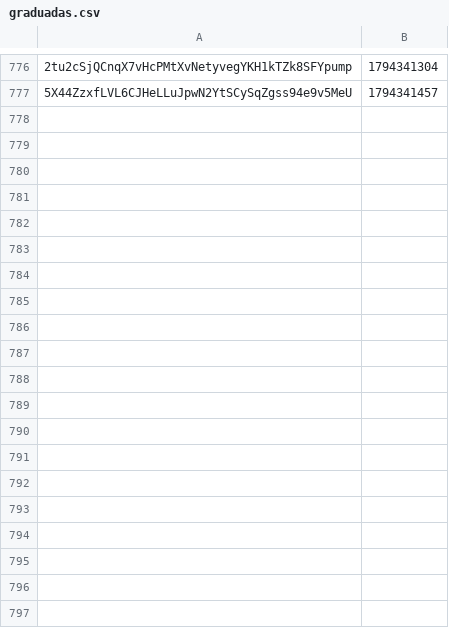
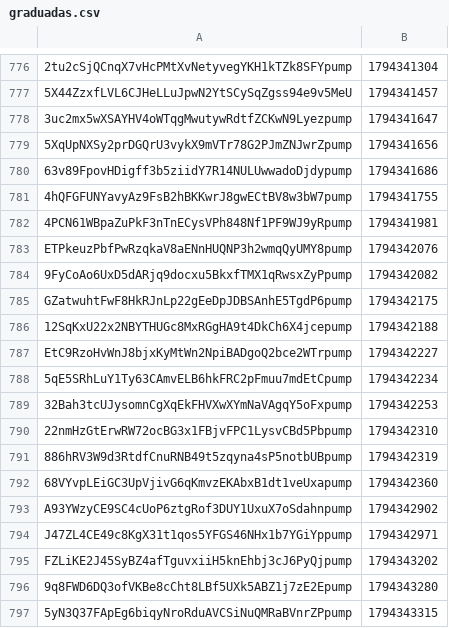
Before and after one commit to organelito23/arturocasas, a CSV file: graduadas.csv, drawn as a sheet; only a part is shown, gaps mark what is left out; the diff names each change by its address in the sheet, - before the commit and + after, or states it on an @@ line.

```diff
--- a/graduadas.csv
+++ b/graduadas.csv
+row 778: 3uc2mx5wXSAYHV4oWTqgMwutywRdtfZCKwN9Lyezpump | 1794341647
+row 779: 5XqUpNXSy2prDGQrU3vykX9mVTr78G2PJmZNJwrZpump | 1794341656
+row 780: 63v89FpovHDigff3b5ziidY7R14NULUwwadoDjdypump | 1794341686
+row 781: 4hQFGFUNYavyAz9FsB2hBKKwrJ8gwECtBV8w3bW7pump | 1794341755
+row 782: 4PCN61WBpaZuPkF3nTnECysVPh848Nf1PF9WJ9yRpump | 1794341981
+row 783: ETPkeuzPbfPwRzqkaV8aENnHUQNP3h2wmqQyUMY8pump | 1794342076
+row 784: 9FyCoAo6UxD5dARjq9docxu5BkxfTMX1qRwsxZyPpump | 1794342082
+row 785: GZatwuhtFwF8HkRJnLp22gEeDpJDBSAnhE5TgdP6pump | 1794342175
+row 786: 12SqKxU22x2NBYTHUGc8MxRGgHA9t4DkCh6X4jcepump | 1794342188
+row 787: EtC9RzoHvWnJ8bjxKyMtWn2NpiBADgoQ2bce2WTrpump | 1794342227
+row 788: 5qE5SRhLuY1Ty63CAmvELB6hkFRC2pFmuu7mdEtCpump | 1794342234
+row 789: 32Bah3tcUJysomnCgXqEkFHVXwXYmNaVAgqY5oFxpump | 1794342253
+row 790: 22nmHzGtErwRW72ocBG3x1FBjvFPC1LysvCBd5Pbpump | 1794342310
+row 791: 886hRV3W9d3RtdfCnuRNB49t5zqyna4sP5notbUBpump | 1794342319
+row 792: 68VYvpLEiGC3UpVjivG6qKmvzEKAbxB1dt1veUxapump | 1794342360
+row 793: A93YWzyCE9SC4cUoP6ztgRof3DUY1UxuX7oSdahnpump | 1794342902
+row 794: J47ZL4CE49c8KgX31t1qos5YFGS46NHx1b7YGiYppump | 1794342971
+row 795: FZLiKE2J45SyBZ4afTguvxiiH5knEhbj3cJ6PyQjpump | 1794343202
+row 796: 9q8FWD6DQ3ofVKBe8cCht8LBf5UXk5ABZ1j7zE2Epump | 1794343280
+row 797: 5yN3Q37FApEg6biqyNroRduAVCSiNuQMRaBVnrZPpump | 1794343315
```
Also changed, not shown: 4 other files.
